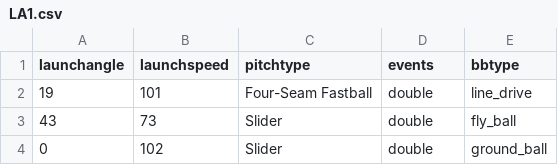
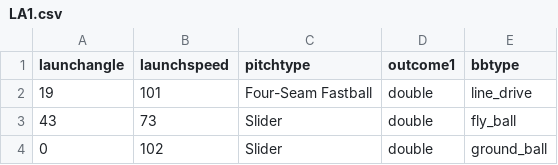
Before and after one commit to cwebbcity/Projects, a CSV file: LA1.csv, drawn as a sheet; only a part is shown.

Commit message:
Update LA1.csv

```diff
--- a/LA1.csv
+++ b/LA1.csv
@@ -1,2 +1,2 @@
-launchangle,launchspeed,pitchtype,events,bbtype
+launchangle,launchspeed,pitchtype,outcome1,bbtype
 19,101,Four-Seam Fastball,double,line_drive
```
